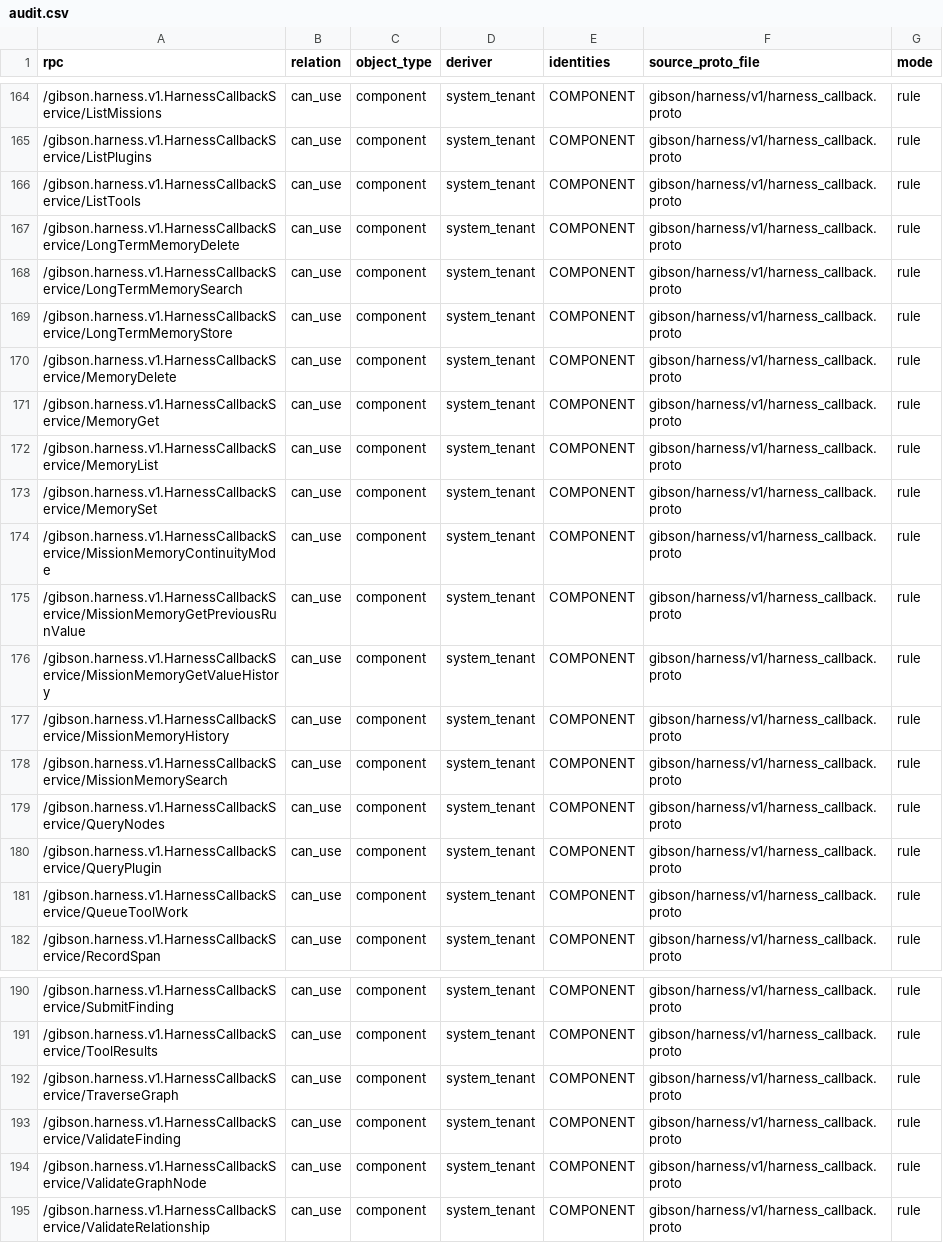
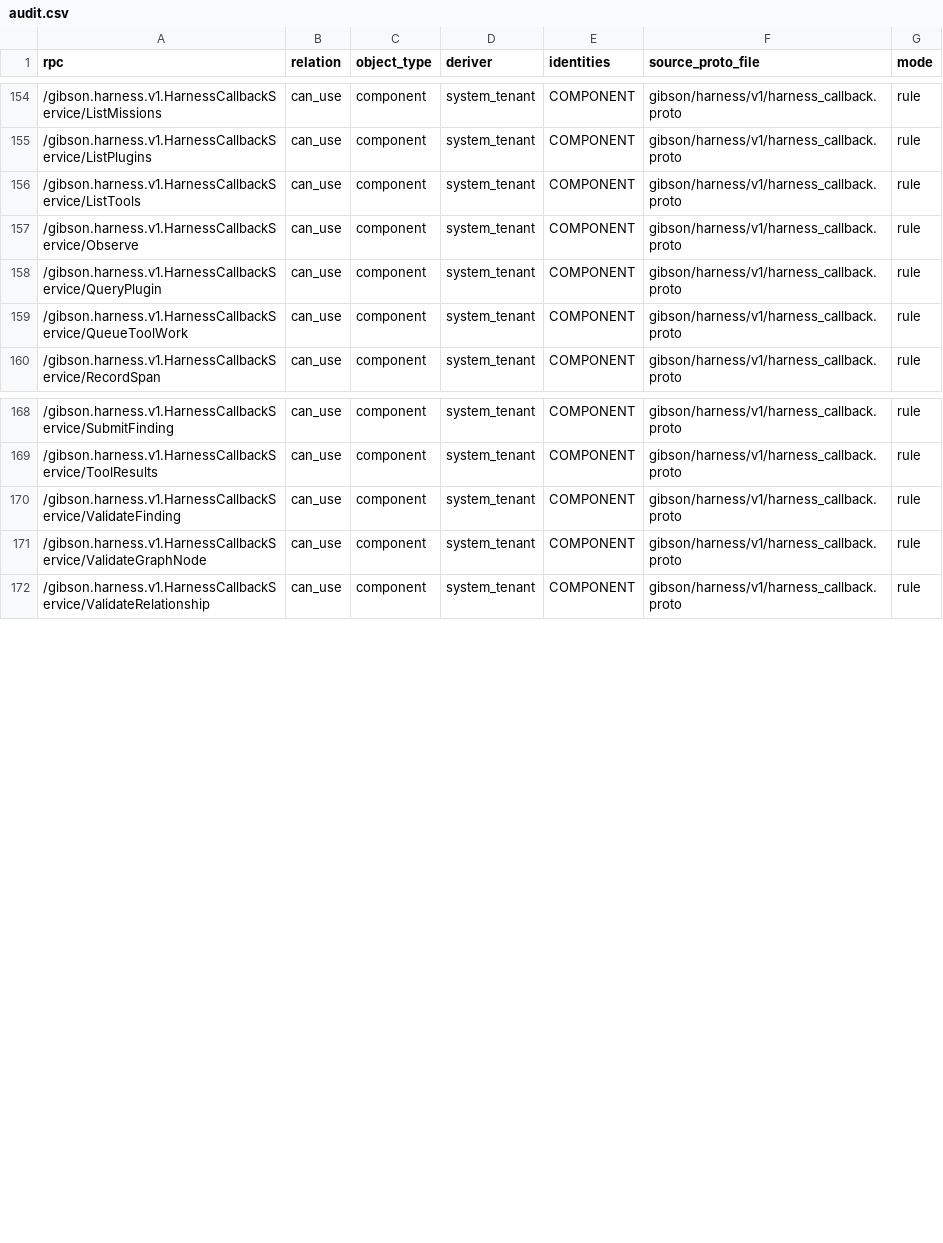
Before and after one commit to zeroroot-ai/gibson, a CSV file: internal/authz/registry/audit.csv, drawn as a sheet; only a part is shown, gaps mark what is left out; the diff covers the shown part only.

```diff
--- a/internal/authz/registry/audit.csv
+++ b/internal/authz/registry/audit.csv
@@ -166,15 +156,3 @@ rpc,relation,object_type,deriver,identities,source_proto_file,mode
 /gibson.harness.v1.HarnessCallbackService/ListTools,can_use,component,system_tenant,COMPONENT,gibson/harness/v1/harness_callback.proto,rule
-/gibson.harness.v1.HarnessCallbackService/LongTermMemoryDelete,can_use,component,system_tenant,COMPONENT,gibson/harness/v1/harness_callback.proto,rule
-/gibson.harness.v1.HarnessCallbackService/LongTermMemorySearch,can_use,component,system_tenant,COMPONENT,gibson/harness/v1/harness_callback.proto,rule
-/gibson.harness.v1.HarnessCallbackService/LongTermMemoryStore,can_use,component,system_tenant,COMPONENT,gibson/harness/v1/harness_callback.proto,rule
-/gibson.harness.v1.HarnessCallbackService/MemoryDelete,can_use,component,system_tenant,COMPONENT,gibson/harness/v1/harness_callback.proto,rule
-/gibson.harness.v1.HarnessCallbackService/MemoryGet,can_use,component,system_tenant,COMPONENT,gibson/harness/v1/harness_callback.proto,rule
-/gibson.harness.v1.HarnessCallbackService/MemoryList,can_use,component,system_tenant,COMPONENT,gibson/harness/v1/harness_callback.proto,rule
-/gibson.harness.v1.HarnessCallbackService/MemorySet,can_use,component,system_tenant,COMPONENT,gibson/harness/v1/harness_callback.proto,rule
-/gibson.harness.v1.HarnessCallbackService/MissionMemoryContinuityMode,can_use,component,system_tenant,COMPONENT,gibson/harness/v1/harness_callback.proto,rule
-/gibson.harness.v1.HarnessCallbackService/MissionMemoryGetPreviousRunValue,can_use,component,system_tenant,COMPONENT,gibson/harness/v1/harness_callback.proto,rule
-/gibson.harness.v1.HarnessCallbackService/MissionMemoryGetValueHistory,can_use,component,system_tenant,COMPONENT,gibson/harness/v1/harness_callback.proto,rule
-/gibson.harness.v1.HarnessCallbackService/MissionMemoryHistory,can_use,component,system_tenant,COMPONENT,gibson/harness/v1/harness_callback.proto,rule
-/gibson.harness.v1.HarnessCallbackService/MissionMemorySearch,can_use,component,system_tenant,COMPONENT,gibson/harness/v1/harness_callback.proto,rule
-/gibson.harness.v1.HarnessCallbackService/QueryNodes,can_use,component,system_tenant,COMPONENT,gibson/harness/v1/harness_callback.proto,rule
+/gibson.harness.v1.HarnessCallbackService/Observe,can_use,component,system_tenant,COMPONENT,gibson/harness/v1/harness_callback.proto,rule
 /gibson.harness.v1.HarnessCallbackService/QueryPlugin,can_use,component,system_tenant,COMPONENT,gibson/harness/v1/harness_callback.proto,rule
@@ -191,3 +169,2 @@ rpc,relation,object_type,deriver,identities,source_proto_file,mode
 /gibson.harness.v1.HarnessCallbackService/ToolResults,can_use,component,system_tenant,COMPONENT,gibson/harness/v1/harness_callback.proto,rule
-/gibson.harness.v1.HarnessCallbackService/TraverseGraph,can_use,component,system_tenant,COMPONENT,gibson/harness/v1/harness_callback.proto,rule
 /gibson.harness.v1.HarnessCallbackService/ValidateFinding,can_use,component,system_tenant,COMPONENT,gibson/harness/v1/harness_callback.proto,rule
```
Also changed, not shown: 10 removed rows elsewhere in this file, 45 other files.
